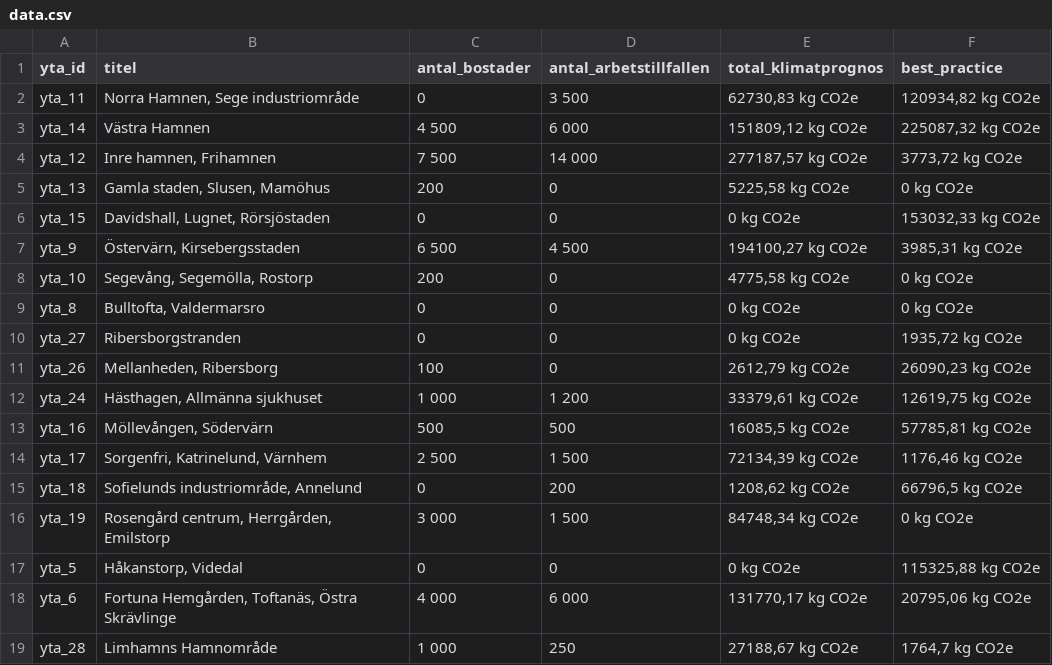
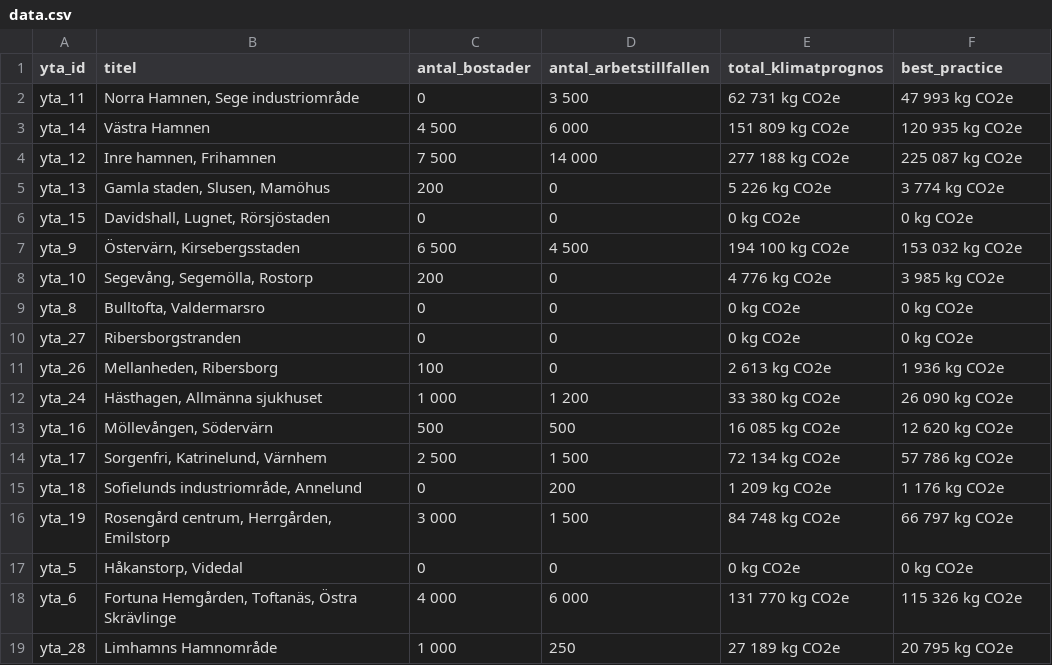
Before and after one commit to savscode/malmomap, a CSV file: data.csv, drawn as a sheet; only a part is shown; the diff covers the shown part only.

Commit message:
Update data.csv

```diff
--- a/data.csv
+++ b/data.csv
@@ -1,19 +1,19 @@
 yta_id;titel;antal_bostader;antal_arbetstillfallen;total_klimatprognos;best_practice
-yta_11;Norra Hamnen, Sege industriområde;0;3 500;62730,83 kg CO2e;120934,82 kg CO2e
-yta_14;Västra Hamnen;4 500;6 000;151809,12 kg CO2e;225087,32 kg CO2e
-yta_12;Inre hamnen, Frihamnen;7 500;14 000;277187,57 kg CO2e;3773,72 kg CO2e
-yta_13;Gamla staden, Slusen, Mamöhus;200;0;5225,58 kg CO2e;0 kg CO2e
-yta_15;Davidshall, Lugnet, Rörsjöstaden;0;0;0 kg CO2e;153032,33 kg CO2e
-yta_9;Östervärn, Kirsebergsstaden;6 500;4 500;194100,27 kg CO2e;3985,31 kg CO2e
-yta_10;Segevång, Segemölla, Rostorp;200;0;4775,58 kg CO2e;0 kg CO2e
+yta_11;Norra Hamnen, Sege industriområde;0;3 500;62 731 kg CO2e;47 993 kg CO2e
+yta_14;Västra Hamnen;4 500;6 000;151 809 kg CO2e;120 935 kg CO2e
+yta_12;Inre hamnen, Frihamnen;7 500;14 000;277 188 kg CO2e;225 087 kg CO2e
+yta_13;Gamla staden, Slusen, Mamöhus;200;0;5 226 kg CO2e;3 774 kg CO2e
+yta_15;Davidshall, Lugnet, Rörsjöstaden;0;0;0 kg CO2e;0 kg CO2e
+yta_9;Östervärn, Kirsebergsstaden;6 500;4 500;194 100 kg CO2e;153 032 kg CO2e
+yta_10;Segevång, Segemölla, Rostorp;200;0;4 776 kg CO2e;3 985 kg CO2e
 yta_8;Bulltofta, Valdermarsro;0;0;0 kg CO2e;0 kg CO2e
-yta_27;Ribersborgstranden;0;0;0 kg CO2e;1935,72 kg CO2e
-yta_26;Mellanheden, Ribersborg;100;0;2612,79 kg CO2e;26090,23 kg CO2e
-yta_24;Hästhagen, Allmänna sjukhuset;1 000;1 200;33379,61 kg CO2e;12619,75 kg CO2e
-yta_16;Möllevången, Södervärn;500;500;16085,5 kg CO2e;57785,81 kg CO2e
-yta_17;Sorgenfri, Katrinelund, Värnhem;2 500;1 500;72134,39 kg CO2e;1176,46 kg CO2e
-yta_18;Sofielunds industriområde, Annelund;0;200;1208,62 kg CO2e;66796,5 kg CO2e
-yta_19;Rosengård centrum, Herrgården, Emilstorp;3 000;1 500;84748,34 kg CO2e;0 kg CO2e
-yta_5;Håkanstorp, Videdal;0;0;0 kg CO2e;115325,88 kg CO2e
-yta_6;Fortuna Hemgården, Toftanäs, Östra Skrävlinge;4 000;6 000;131770,17 kg CO2e;20795,06 kg CO2e
-yta_28;Limhamns Hamnområde;1 000;250;27188,67 kg CO2e;1764,7 kg CO2e
+yta_27;Ribersborgstranden;0;0;0 kg CO2e;0 kg CO2e
+yta_26;Mellanheden, Ribersborg;100;0;2 613 kg CO2e;1 936 kg CO2e
+yta_24;Hästhagen, Allmänna sjukhuset;1 000;1 200;33 380 kg CO2e;26 090 kg CO2e
+yta_16;Möllevången, Södervärn;500;500;16 085 kg CO2e;12 620 kg CO2e
+yta_17;Sorgenfri, Katrinelund, Värnhem;2 500;1 500;72 134 kg CO2e;57 786 kg CO2e
+yta_18;Sofielunds industriområde, Annelund;0;200;1 209 kg CO2e;1 176 kg CO2e
+yta_19;Rosengård centrum, Herrgården, Emilstorp;3 000;1 500;84 748 kg CO2e;66 797 kg CO2e
+yta_5;Håkanstorp, Videdal;0;0;0 kg CO2e;0 kg CO2e
+yta_6;Fortuna Hemgården, Toftanäs, Östra Skrävlinge;4 000;6 000;131 770 kg CO2e;115 326 kg CO2e
+yta_28;Limhamns Hamnområde;1 000;250;27 189 kg CO2e;20 795 kg CO2e
```
Also changed, not shown: 49 edited cells elsewhere in this file.
